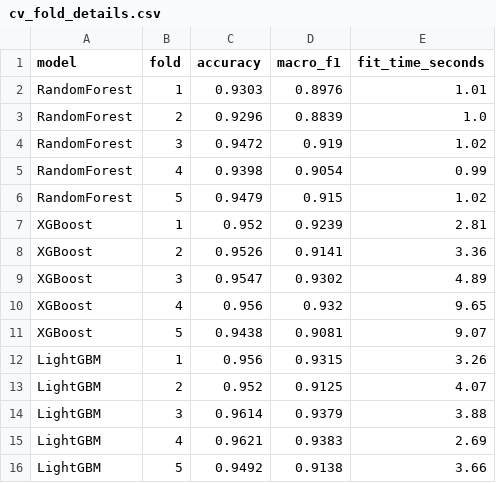
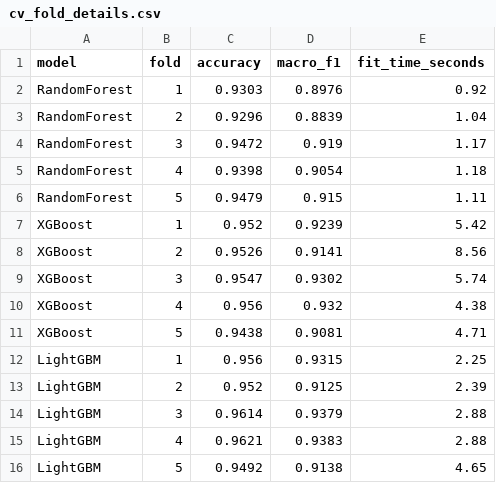
Before and after one commit to Abhinavbvs/encrypted-traffic-classifier, a CSV file: reports/cv_fold_details.csv, drawn as a sheet.

```diff
--- a/reports/cv_fold_details.csv
+++ b/reports/cv_fold_details.csv
@@ -1,16 +1,16 @@
 model,fold,accuracy,macro_f1,fit_time_seconds
-RandomForest,1,0.9303,0.8976,1.01
-RandomForest,2,0.9296,0.8839,1.0
-RandomForest,3,0.9472,0.919,1.02
-RandomForest,4,0.9398,0.9054,0.99
-RandomForest,5,0.9479,0.915,1.02
-XGBoost,1,0.952,0.9239,2.81
-XGBoost,2,0.9526,0.9141,3.36
-XGBoost,3,0.9547,0.9302,4.89
-XGBoost,4,0.956,0.932,9.65
-XGBoost,5,0.9438,0.9081,9.07
-LightGBM,1,0.956,0.9315,3.26
-LightGBM,2,0.952,0.9125,4.07
-LightGBM,3,0.9614,0.9379,3.88
-LightGBM,4,0.9621,0.9383,2.69
-LightGBM,5,0.9492,0.9138,3.66
+RandomForest,1,0.9303,0.8976,0.92
+RandomForest,2,0.9296,0.8839,1.04
+RandomForest,3,0.9472,0.919,1.17
+RandomForest,4,0.9398,0.9054,1.18
+RandomForest,5,0.9479,0.915,1.11
+XGBoost,1,0.952,0.9239,5.42
+XGBoost,2,0.9526,0.9141,8.56
+XGBoost,3,0.9547,0.9302,5.74
+XGBoost,4,0.956,0.932,4.38
+XGBoost,5,0.9438,0.9081,4.71
+LightGBM,1,0.956,0.9315,2.25
+LightGBM,2,0.952,0.9125,2.39
+LightGBM,3,0.9614,0.9379,2.88
+LightGBM,4,0.9621,0.9383,2.88
+LightGBM,5,0.9492,0.9138,4.65
```
Also changed, not shown: reports/cv_results.csv, 17 other files.
